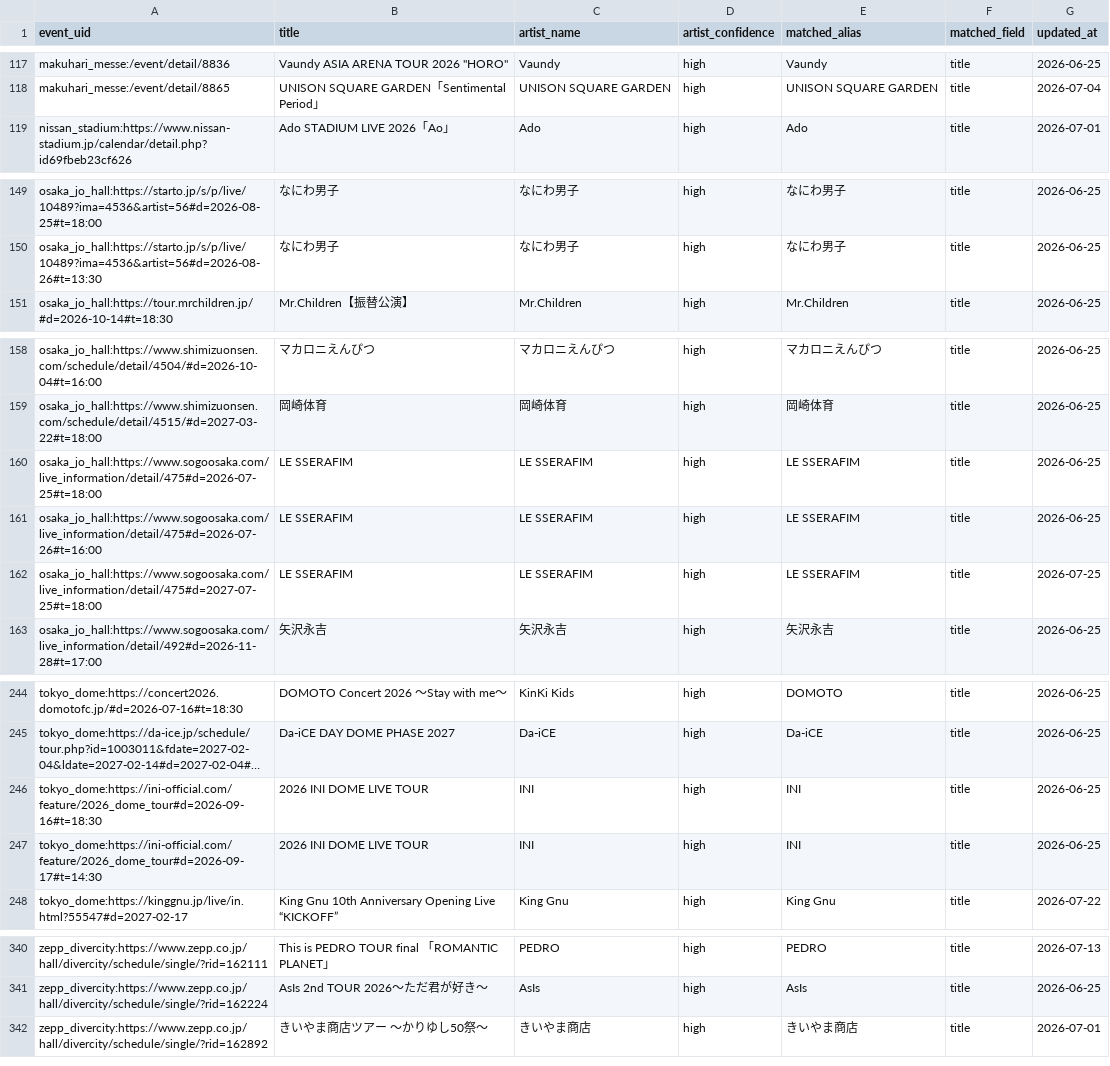
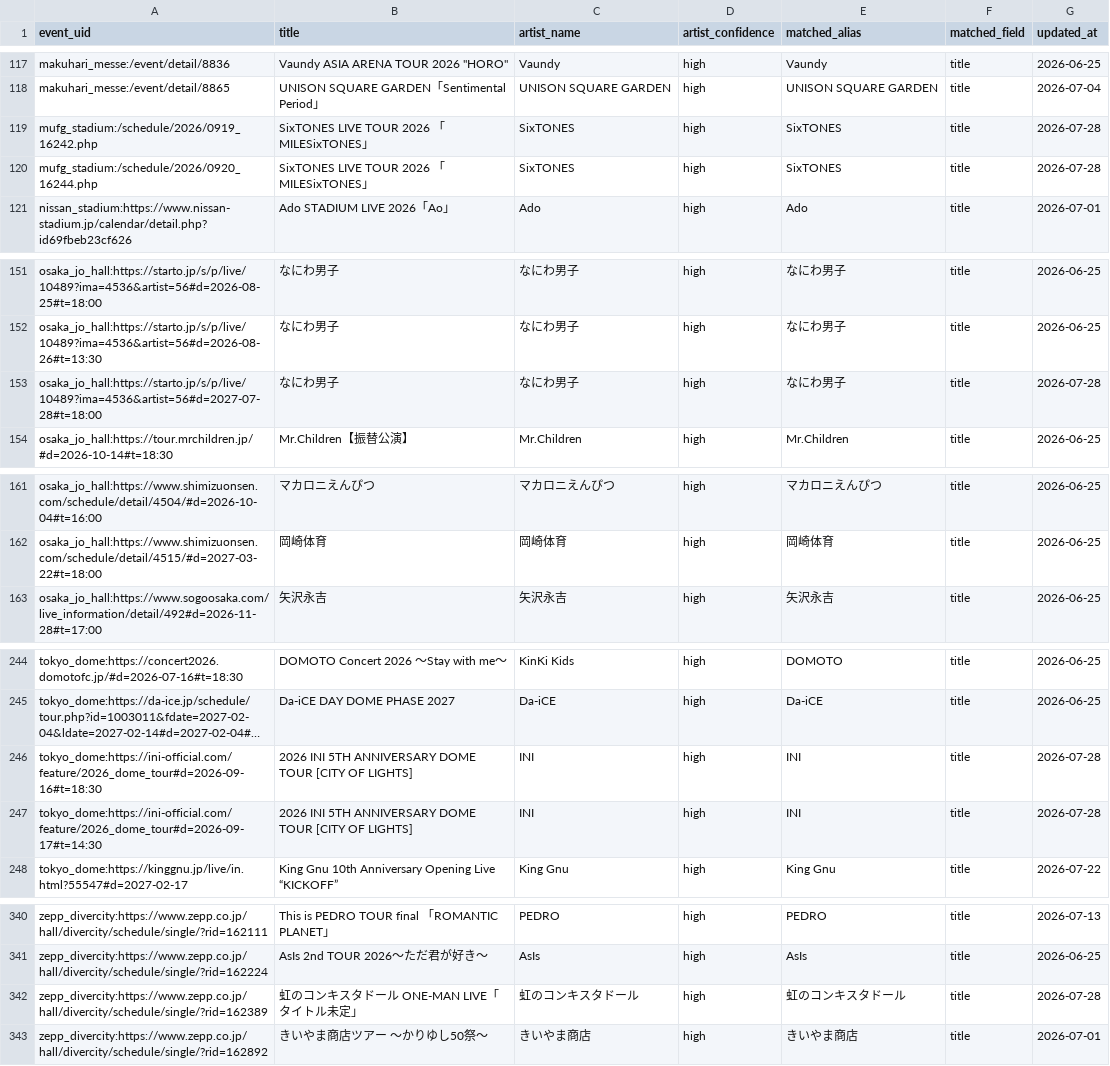
Before and after one commit to NemuKei/market-stats-viewer, a CSV file: data/events_artist_inferred.csv, drawn as a sheet; only a part is shown, gaps mark what is left out; long unchanged cells end in …; removed rows and columns are numbered as before the commit, all else as after; the diff names each change by its address in the sheet, - before the commit and + after, or states it on an @@ line.

```diff
--- a/data/events_artist_inferred.csv
+++ b/data/events_artist_inferred.csv
+row 119: mufg_stadium:/schedule/2026/0919_16242.php | SixTONES LIVE TOUR 2026 「MILESixTONES」 | SixTONES | high | SixTONES | title | 2026-07-28
+row 120: mufg_stadium:/schedule/2026/0920_16244.php | SixTONES LIVE TOUR 2026 「MILESixTONES」 | SixTONES | high | SixTONES | title | 2026-07-28
+row 153: osaka_jo_hall:https://starto.jp/s/p/live/10489?ima=4536&artist=56#d=2027-07-28#t=18:00 | なにわ男子 | なにわ男子 | high | なにわ男子 | title | 2026-07-28
-row 160: osaka_jo_hall:https://www.sogoosaka.com/live_information/detail/475#d=2026-07-25#t=18:00 | LE SSERAFIM | LE SSERAFIM | high | LE SSERAFIM | title | 2026-06-25
-row 161: osaka_jo_hall:https://www.sogoosaka.com/live_information/detail/475#d=2026-07-26#t=16:00 | LE SSERAFIM | LE SSERAFIM | high | LE SSERAFIM | title | 2026-06-25
-row 162: osaka_jo_hall:https://www.sogoosaka.com/live_information/detail/475#d=2027-07-25#t=18:00 | LE SSERAFIM | LE SSERAFIM | high | LE SSERAFIM | title | 2026-07-25
-B246:B247 (title): 2026 INI DOME LIVE TOUR
+B246:B247 (title): 2026 INI 5TH ANNIVERSARY DOME TOUR [CITY OF LIGHTS]
-G246:G247 (updated_at): 2026-06-25
+G246:G247 (updated_at): 2026-07-28
+row 342: zepp_divercity:https://www.zepp.co.jp/hall/divercity/schedule/single/?rid=162389 | 虹のコンキスタドール ONE-MAN LIVE「タイトル未定」 | 虹のコンキスタドール | high | 虹のコンキスタドール | title | 2026-07-28
```
Also changed, not shown: 4 other files.
